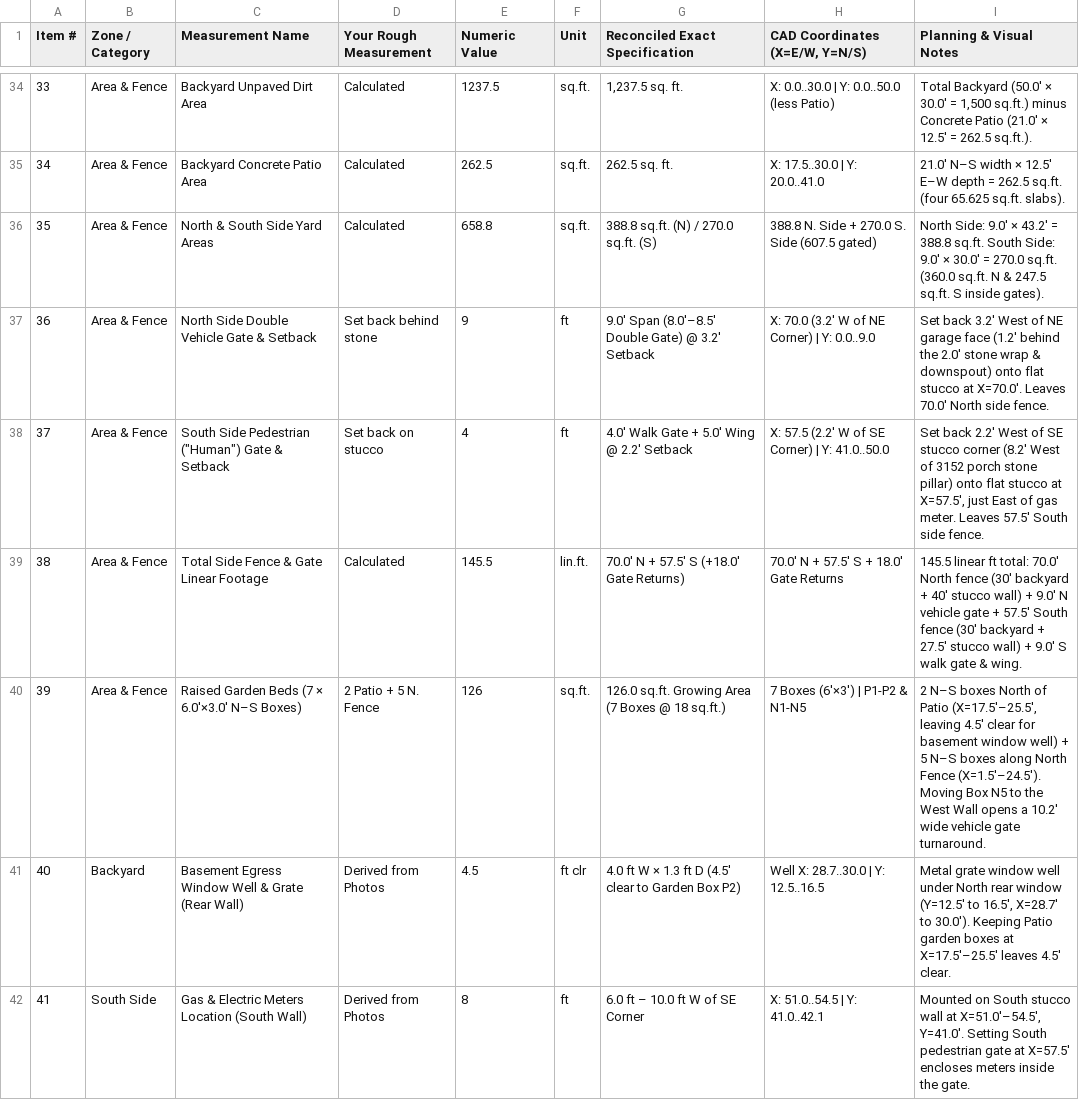
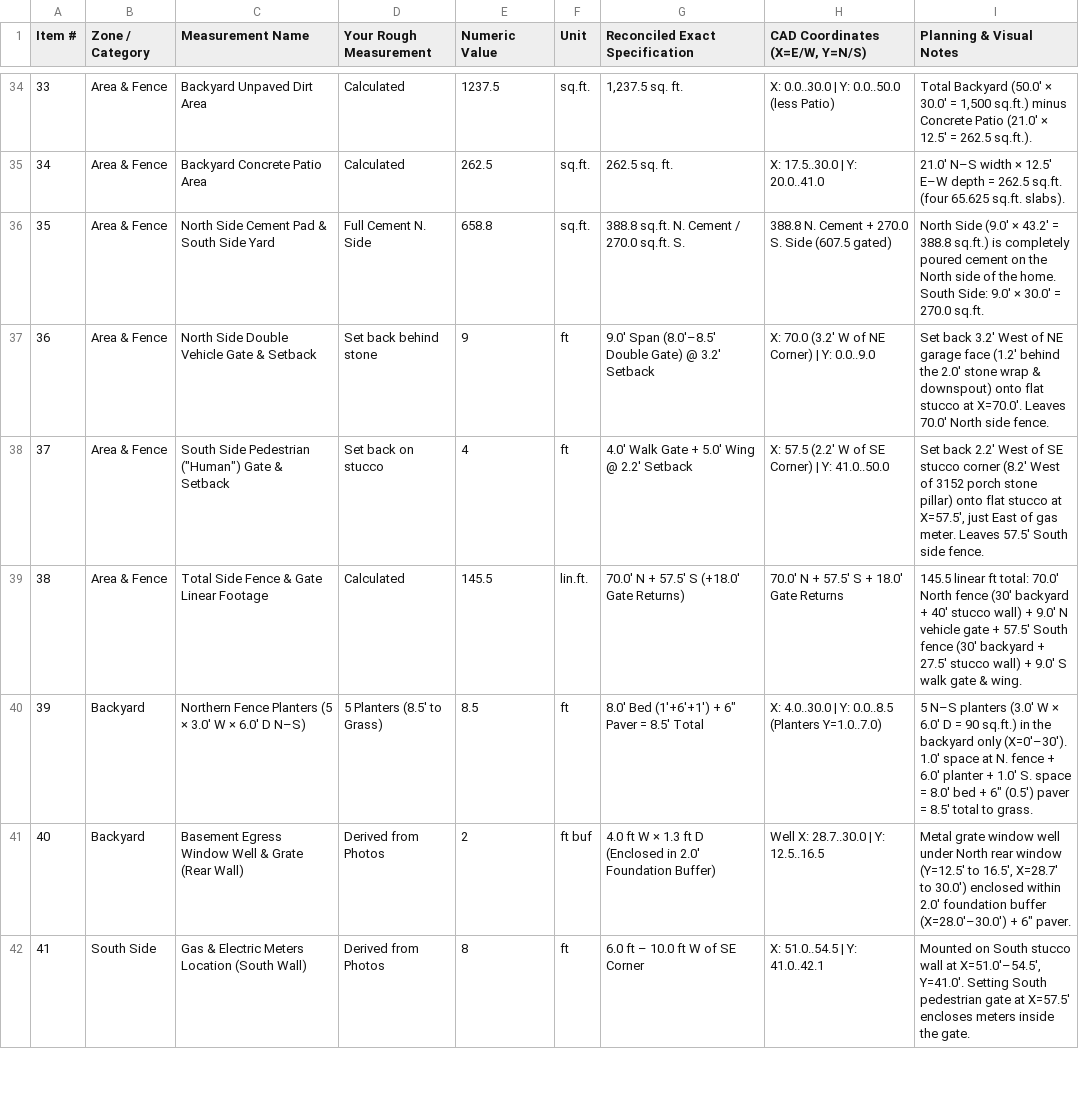
Before and after one commit to zowper/yard-planning, a CSV file: Original Planning Information/Lot_3152_Master_Yard_Measurements.csv, drawn as a sheet; only a part is shown, gaps mark what is left out; the diff covers the shown part only.

Commit message:
Update CAD blueprint & plan with 4ft West juniper bed, 2ft South berry/shade bed, 5 North planters (8.5ft to grass), cement North side yard, and 2ft front yard beds with 6in chamfered pavers

```diff
--- a/Original Planning Information/Lot_3152_Master_Yard_Measurements.csv
+++ b/Original Planning Information/Lot_3152_Master_Yard_Measurements.csv
@@ -35,3 +35,3 @@ Item #,Zone / Category,Measurement Name,Your Rough Measurement,Numeric Value,Uni
 34,Area & Fence,Backyard Concrete Patio Area,Calculated,262.5,sq.ft.,262.5 sq. ft.,X: 17.5..30.0 | Y: 20.0..41.0,21.0' N–S width × 12.5' E–W depth = 262.5 sq.ft. (four 65.625 sq.ft. slabs).
-35,Area & Fence,North & South Side Yard Areas,Calculated,658.8,sq.ft.,388.8 sq.ft. (N) / 270.0 sq.ft. (S),388.8 N. Side + 270.0 S. Side (607.5 gated),North Side: 9.0' × 43.2' = 388.8 sq.ft. South Side: 9.0' × 30.0' = 270.0 sq.ft. (360.0 sq.ft. N & 247.5 sq.ft. S inside gates).
+35,Area & Fence,North Side Cement Pad & South Side Yard,Full Cement N. Side,658.8,sq.ft.,388.8 sq.ft. N. Cement / 270.0 sq.ft. S.,388.8 N. Cement + 270.0 S. Side (607.5 gated),North Side (9.0' × 43.2' = 388.8 sq.ft.) is completely poured cement on the North side of the home. South Side: 9.0' × 30.0' = 270.0 sq.ft.
 36,Area & Fence,North Side Double Vehicle Gate & Setback,Set back behind stone,9,ft,9.0' Span (8.0'–8.5' Double Gate) @ 3.2' Setback,X: 70.0 (3.2' W of NE Corner) | Y: 0.0..9.0,Set back 3.2' West of NE garage face (1.2' behind the 2.0' stone wrap & downspout) onto flat stucco at X=70.0'. Leaves 70.0' North side fence.
@@ -39,4 +39,4 @@ Item #,Zone / Category,Measurement Name,Your Rough Measurement,Numeric Value,Uni
 38,Area & Fence,Total Side Fence & Gate Linear Footage,Calculated,145.5,lin.ft.,70.0' N + 57.5' S (+18.0' Gate Returns),70.0' N + 57.5' S + 18.0' Gate Returns,145.5 linear ft total: 70.0' North fence (30' backyard + 40' stucco wall) + 9.0' N vehicle gate + 57.5' South fence (30' backyard + 27.5' stucco wall) + 9.0' S walk gate & wing.
-39,Area & Fence,Raised Garden Beds (7 × 6.0'×3.0' N–S Boxes),2 Patio + 5 N. Fence,126,sq.ft.,126.0 sq.ft. Growing Area (7 Boxes @ 18 sq.ft.),7 Boxes (6'×3') | P1-P2 & N1-N5,"2 N–S boxes North of Patio (X=17.5'–25.5', leaving 4.5' clear for basement window well) + 5 N–S boxes along North Fence (X=1.5'–24.5'). Moving Box N5 to the West Wall opens a 10.2' wide vehicle gate turnaround."
-40,Backyard,Basement Egress Window Well & Grate (Rear Wall),Derived from Photos,4.5,ft clr,4.0 ft W × 1.3 ft D (4.5' clear to Garden Box P2),Well X: 28.7..30.0 | Y: 12.5..16.5,"Metal grate window well under North rear window (Y=12.5' to 16.5', X=28.7' to 30.0'). Keeping Patio garden boxes at X=17.5'–25.5' leaves 4.5' clear."
+39,Backyard,Northern Fence Planters (5 × 3.0' W × 6.0' D N–S),5 Planters (8.5' to Grass),8.5,ft,"8.0' Bed (1'+6'+1') + 6"" Paver = 8.5' Total",X: 4.0..30.0 | Y: 0.0..8.5 (Planters Y=1.0..7.0),"5 N–S planters (3.0' W × 6.0' D = 90 sq.ft.) in the backyard only (X=0'–30'). 1.0' space at N. fence + 6.0' planter + 1.0' S. space = 8.0' bed + 6"" (0.5') paver = 8.5' total to grass."
+40,Backyard,Basement Egress Window Well & Grate (Rear Wall),Derived from Photos,2,ft buf,4.0 ft W × 1.3 ft D (Enclosed in 2.0' Foundation Buffer),Well X: 28.7..30.0 | Y: 12.5..16.5,"Metal grate window well under North rear window (Y=12.5' to 16.5', X=28.7' to 30.0') enclosed within 2.0' foundation buffer (X=28.0'–30.0') + 6"" paver."
 41,South Side,Gas & Electric Meters Location (South Wall),Derived from Photos,8,ft,6.0 ft – 10.0 ft W of SE Corner,X: 51.0..54.5 | Y: 41.0..42.1,"Mounted on South stucco wall at X=51.0'–54.5', Y=41.0'. Setting South pedestrian gate at X=57.5' encloses meters inside the gate."
```
Also changed, not shown: 3 added rows and 2 removed rows elsewhere in this file, 3 other files.
